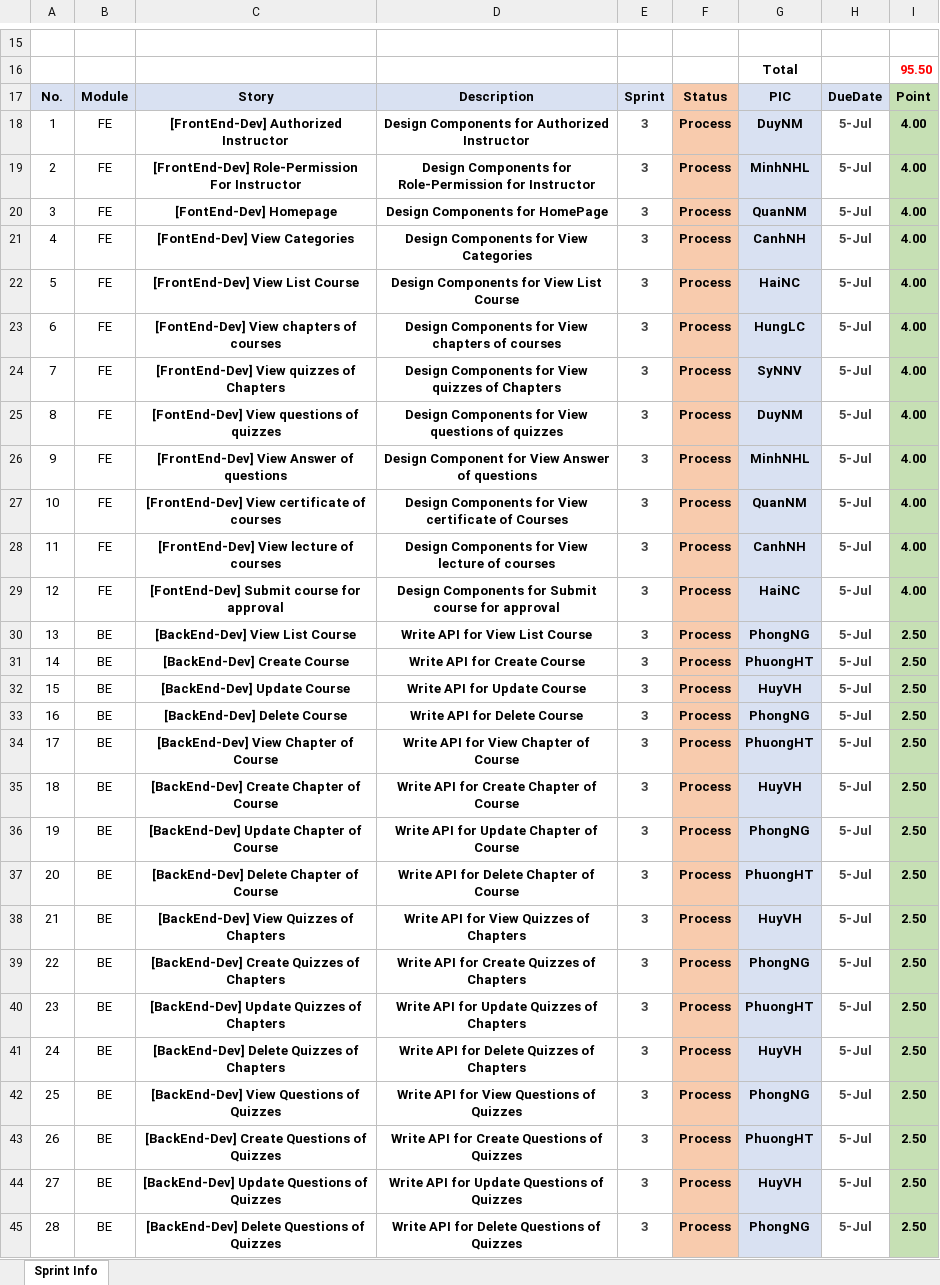
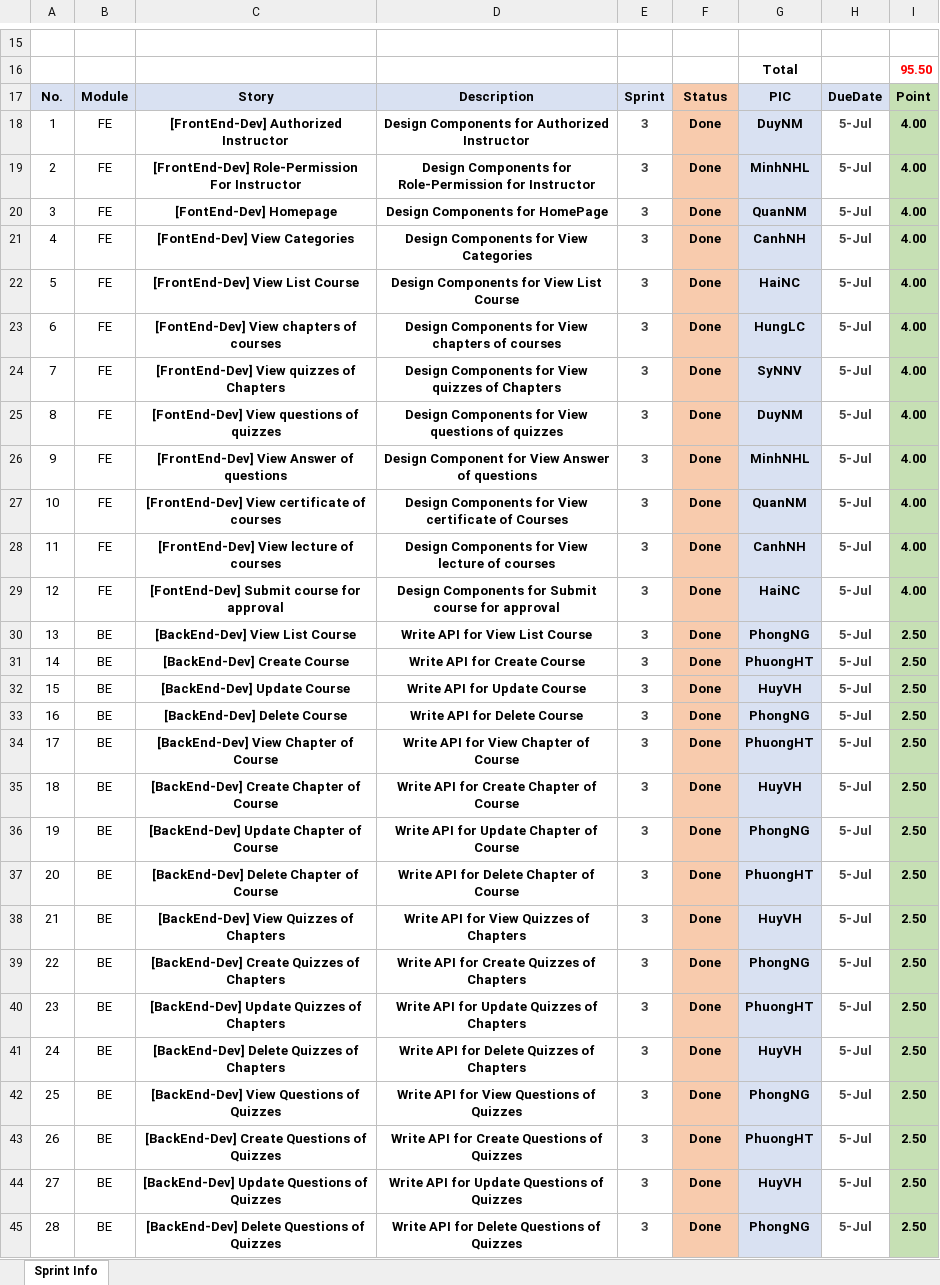
Before and after one commit to PhuongGhost1/Internship, an Excel workbook: Document/Sprint Info/Sprint3_Info_Team1.xlsx, sheet Sprint Info, drawn as a sheet; only a part is shown, gaps mark what is left out; values as stored, in another font and other column widths than the file's, no borders; the diff covers the shown part only; the diff names each change by its address in the sheet, - before the commit and + after, or states it on an @@ line.

```diff
--- a/Document/Sprint Info/Sprint3_Info_Team1.xlsx (sheet Sprint Info)
+++ b/Document/Sprint Info/Sprint3_Info_Team1.xlsx (sheet Sprint Info)
-F18:F45: Process
+F18:F45: Done
```
Also changed, not shown: 3 edited cells elsewhere in this sheet, Document/Master Schedule/Master Schedule_Team1.xlsx.
